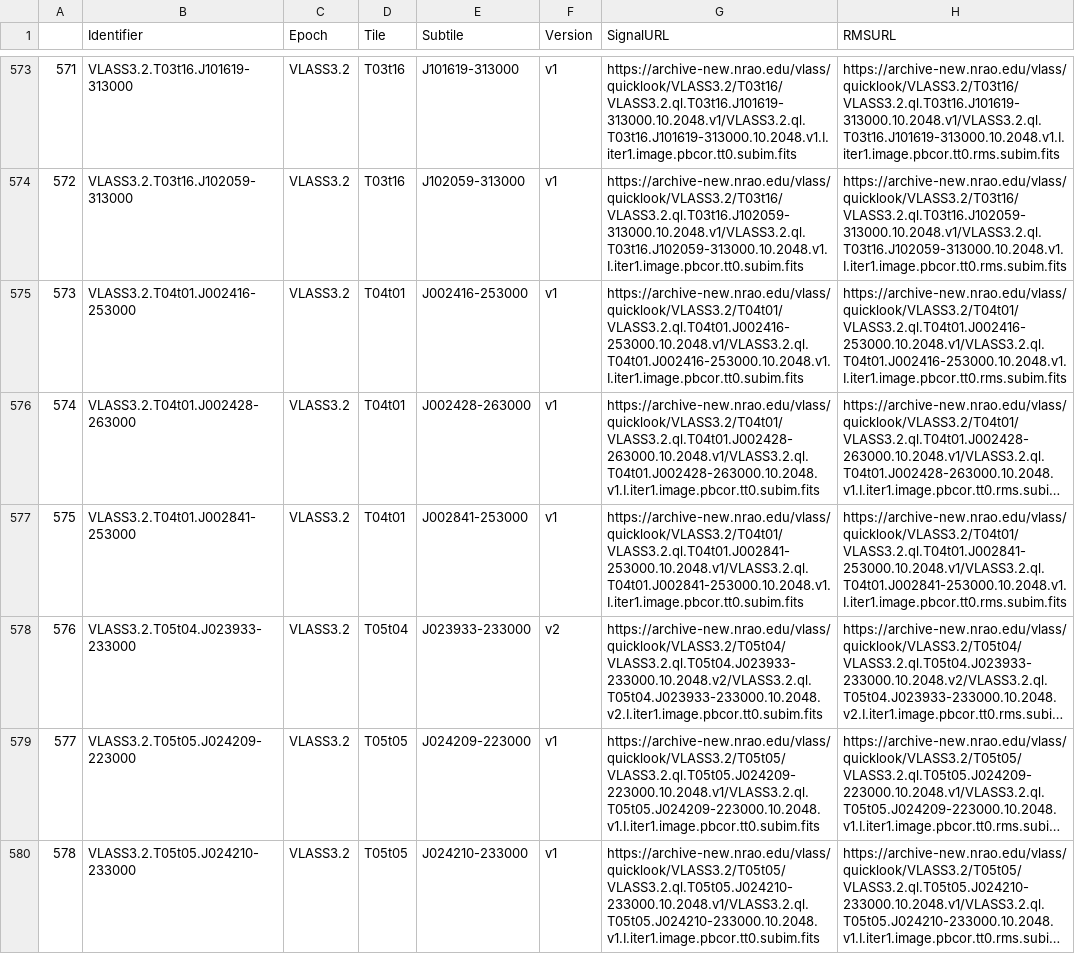
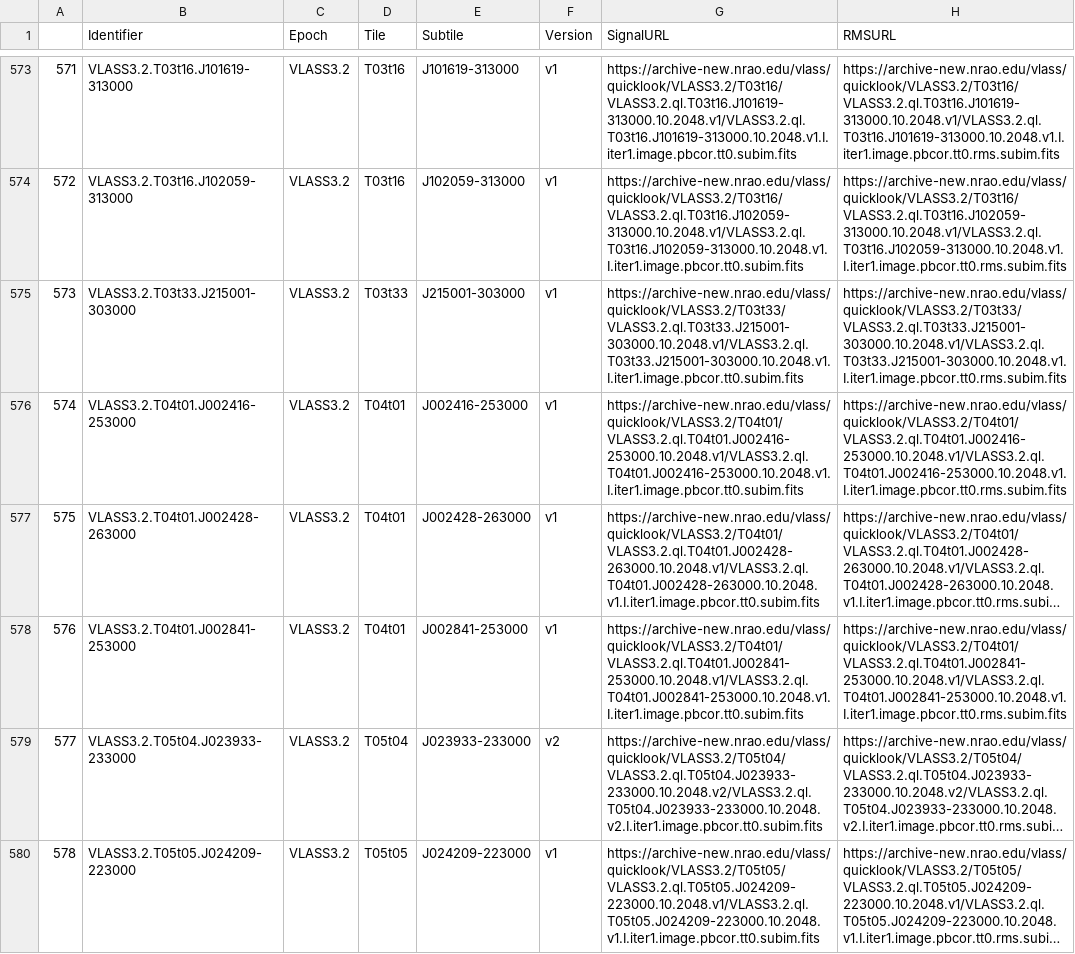
Before and after one commit to SiniSRao/VLASS_QL_Subtiles, a CSV file: rejectedVLASS_subtiles.csv, drawn as a sheet; only a part is shown, gaps mark what is left out; the shorter side is filled out with more unchanged rows; long unchanged cells end in …; addresses are those after the commit; the diff names each change by its address in the sheet, - before the commit and + after, or states it on an @@ line.

Commit message:
20241222T01:12:20

```diff
--- a/rejectedVLASS_subtiles.csv
+++ b/rejectedVLASS_subtiles.csv
+row 575: 573 | VLASS3.2.T03t33.J215001-303000 | VLASS3.2 | T03t33 | J215001-303000 | v1 | https://archive-new.nrao.edu/vlass/quicklook/VLASS3.2/T03t33/VLASS3.2.ql.T03t33.J215001-303000.10.2048.v1/VLASS3.2.ql.T03t33.J215001-303000.10.2048.v1.I.iter1.image.pbcor.tt0.subim.fits | https://archive-new.nrao.edu/vlass/quicklook/VLASS3.2/T03t33/VLASS3.2.ql.T03t33.J215001-303000.10.2048.v1/VLASS3.2.ql.T03t33.J215001-303000.10.2048.v1.I.iter1.image.pbcor.tt0.rms.subim.fits
@@ column A renumbered from row 576 down @@
```
